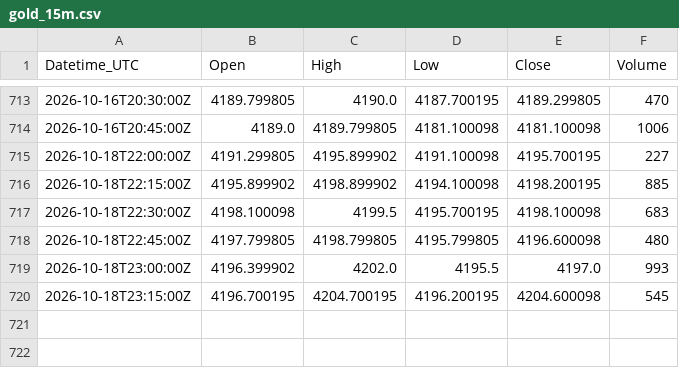
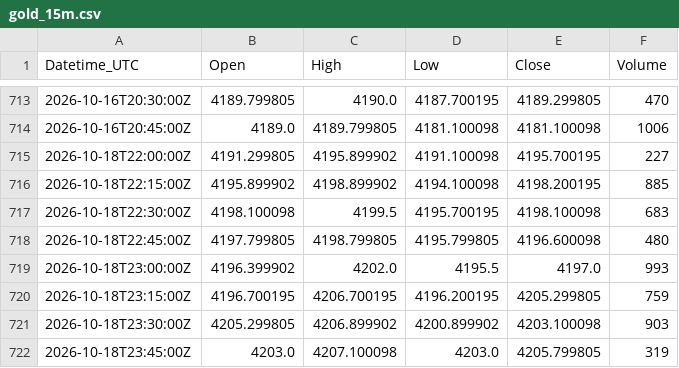
Before and after one commit to Kubula-xu/claude-finance-data, a CSV file: data/gold_15m.csv, drawn as a sheet; only a part is shown, gaps mark what is left out.

```diff
--- a/data/gold_15m.csv
+++ b/data/gold_15m.csv
@@ -719,2 +719,4 @@ Datetime_UTC,Open,High,Low,Close,Volume
 2026-10-18T23:00:00Z,4196.399902,4202.0,4195.5,4197.0,993
-2026-10-18T23:15:00Z,4196.700195,4204.700195,4196.200195,4204.600098,545
+2026-10-18T23:15:00Z,4196.700195,4206.700195,4196.200195,4205.299805,759
+2026-10-18T23:30:00Z,4205.299805,4206.899902,4200.899902,4203.100098,903
+2026-10-18T23:45:00Z,4203.0,4207.100098,4203.0,4205.799805,319
```
Also changed, not shown: data/dxy_15m.csv, data/nq_15m.csv, 28 other files.
